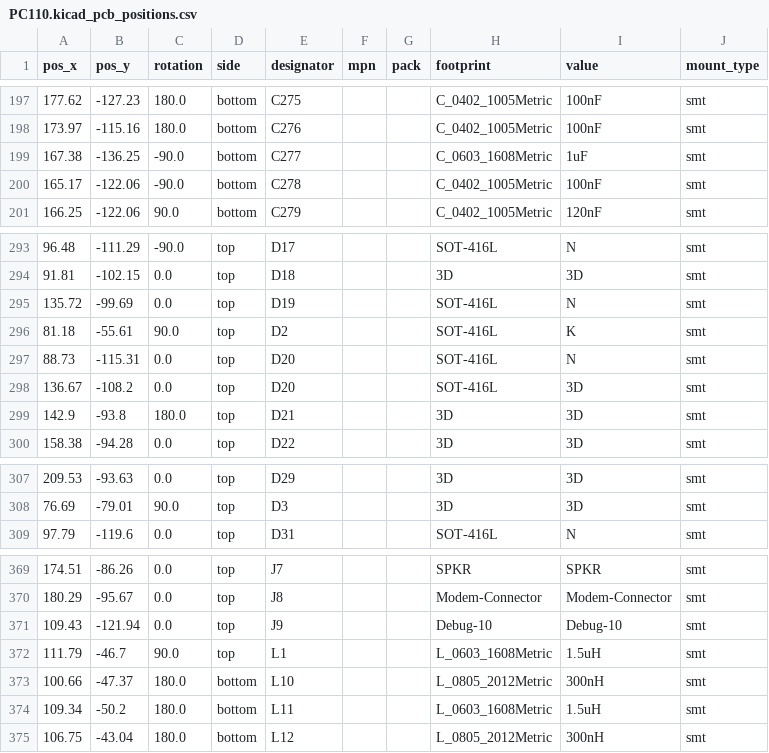
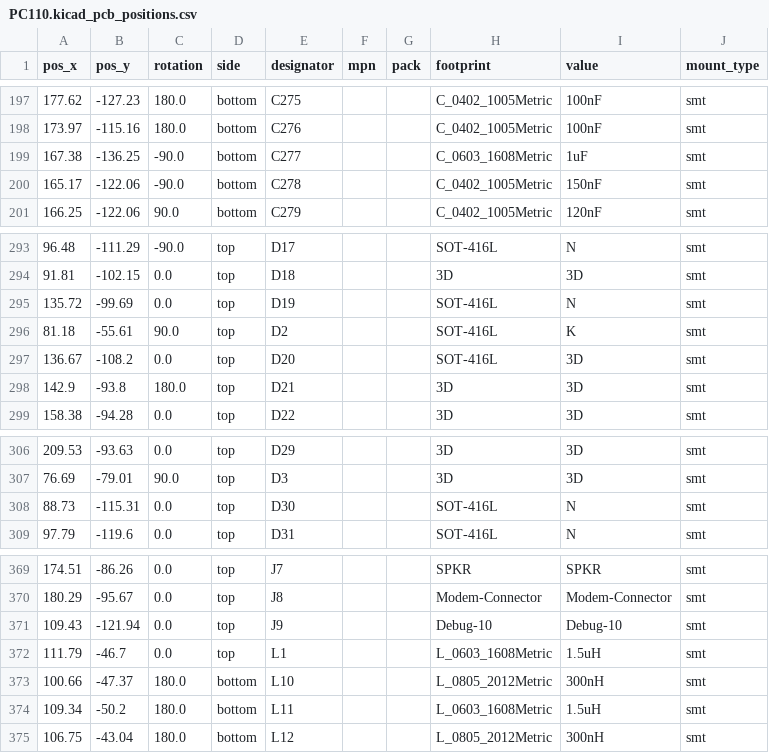
Before and after one commit to squaresausage/Open-Source-PC110, a CSV file: PCB/Mainboard/Fab/PC110.kicad_pcb_positions.csv, drawn as a sheet; only a part is shown, gaps mark what is left out.

```diff
--- a/PCB/Mainboard/Fab/PC110.kicad_pcb_positions.csv
+++ b/PCB/Mainboard/Fab/PC110.kicad_pcb_positions.csv
@@ -199,3 +199,3 @@
 167.38,-136.25,-90.0,bottom,C277,,,C_0603_1608Metric,1uF,smt
-165.17,-122.06,-90.0,bottom,C278,,,C_0402_1005Metric,100nF,smt
+165.17,-122.06,-90.0,bottom,C278,,,C_0402_1005Metric,150nF,smt
 166.25,-122.06,90.0,bottom,C279,,,C_0402_1005Metric,120nF,smt
@@ -296,3 +296,2 @@
 81.18,-55.61,90.0,top,D2,,,SOT-416L,K,smt
-88.73,-115.31,0.0,top,D20,,,SOT-416L,N,smt
 136.67,-108.2,0.0,top,D20,,,SOT-416L,3D,smt
@@ -308,2 +307,3 @@
 76.69,-79.01,90.0,top,D3,,,3D,3D,smt
+88.73,-115.31,0.0,top,D30,,,SOT-416L,N,smt
 97.79,-119.6,0.0,top,D31,,,SOT-416L,N,smt
@@ -371,3 +371,3 @@
 109.43,-121.94,0.0,top,J9,,,Debug-10,Debug-10,smt
-111.79,-46.7,90.0,top,L1,,,L_0603_1608Metric,1.5uH,smt
+111.79,-46.7,0.0,top,L1,,,L_0603_1608Metric,1.5uH,smt
 100.66,-47.37,180.0,bottom,L10,,,L_0805_2012Metric,300nH,smt
```
Also changed, not shown: PCB/Mainboard/Fab/PC110.kicad_pcb_bom.csv, 2 other files.
